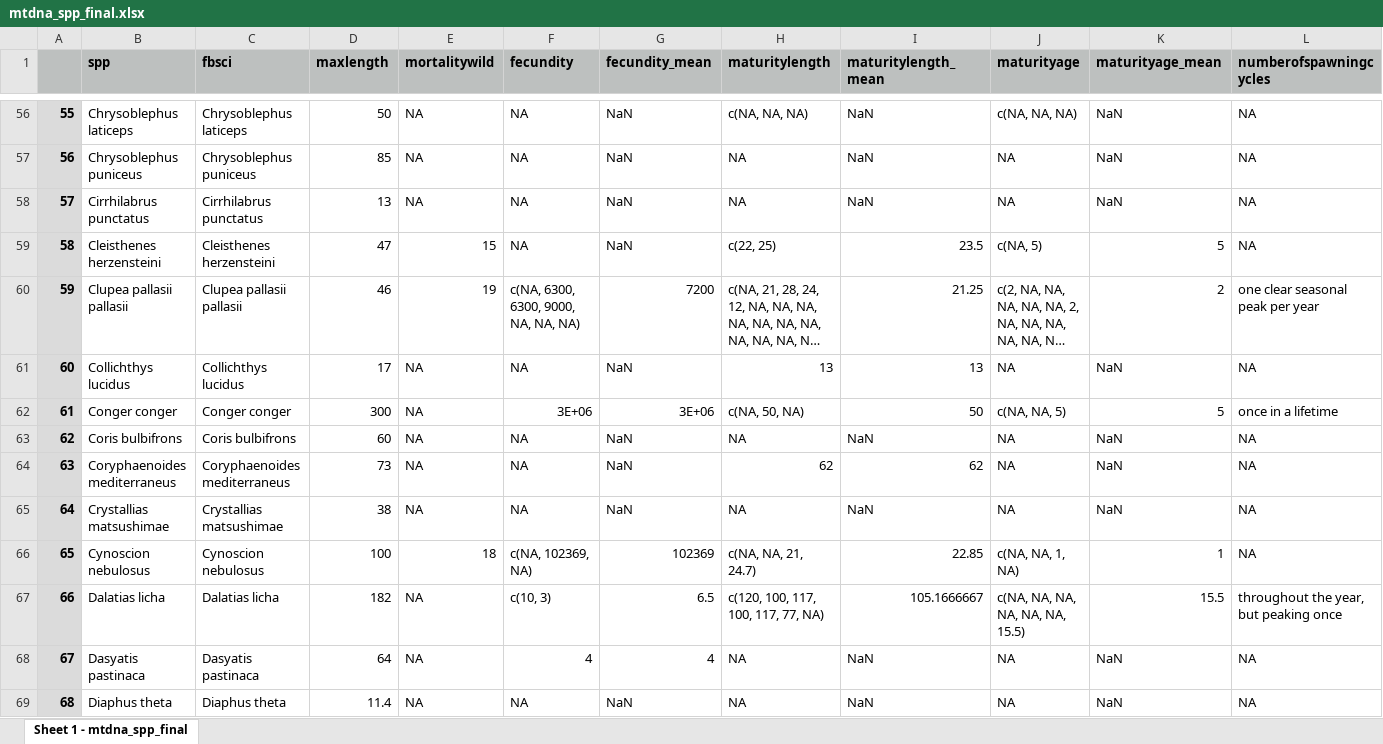
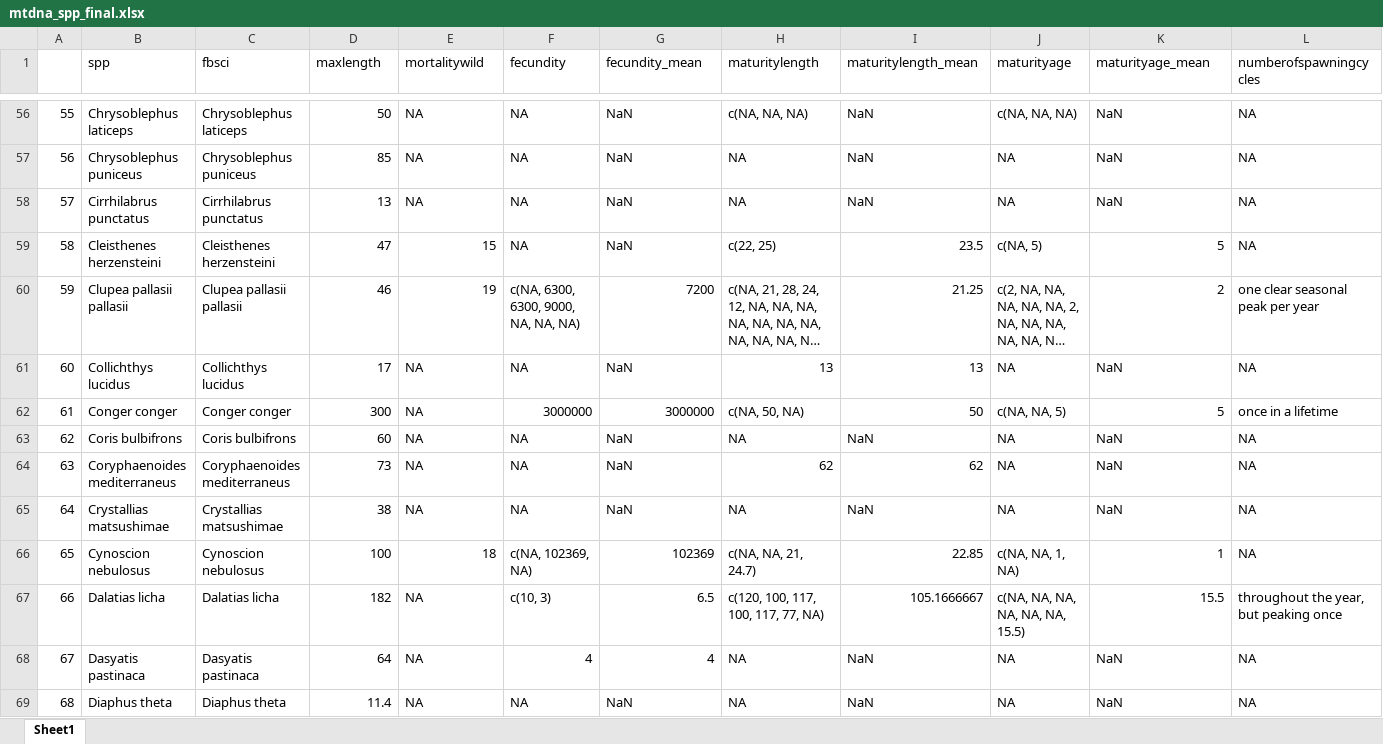
Before and after one commit to pinskylab/life_history_genetic_diversity, an Excel workbook: mtdna_spp_final.xlsx, sheet Sheet1, drawn as a sheet; only a part is shown, gaps mark what is left out; long unchanged cells end in …; values as stored, in another font and other column widths than the file's, no borders; the diff covers the shown part only; the diff names each change by its address in the sheet, - before the commit and + after, or states it on an @@ line.

```diff
--- a/mtdna_spp_final.xlsx (sheet Sheet1)
+++ b/mtdna_spp_final.xlsx (sheet Sheet1)
-sheet tab: Sheet 1 - mtdna_spp_final
+sheet tab: Sheet1
-A1:L1 fill: #BDC0BF
+A1:L1 fill: none
-B1:L1 bold: on
+B1:L1 bold: off
@@ A56:A69 fill: #DBDBDB → none, bold: on → off @@
-F62 (fecundity): 3E+06
+F62 (fecundity): 3000000
-G62 (fecundity_mean): 3E+06
+G62 (fecundity_mean): 3000000
```
Also changed, not shown: 11 edited cells and cell formats elsewhere in this sheet, 9 other files.
